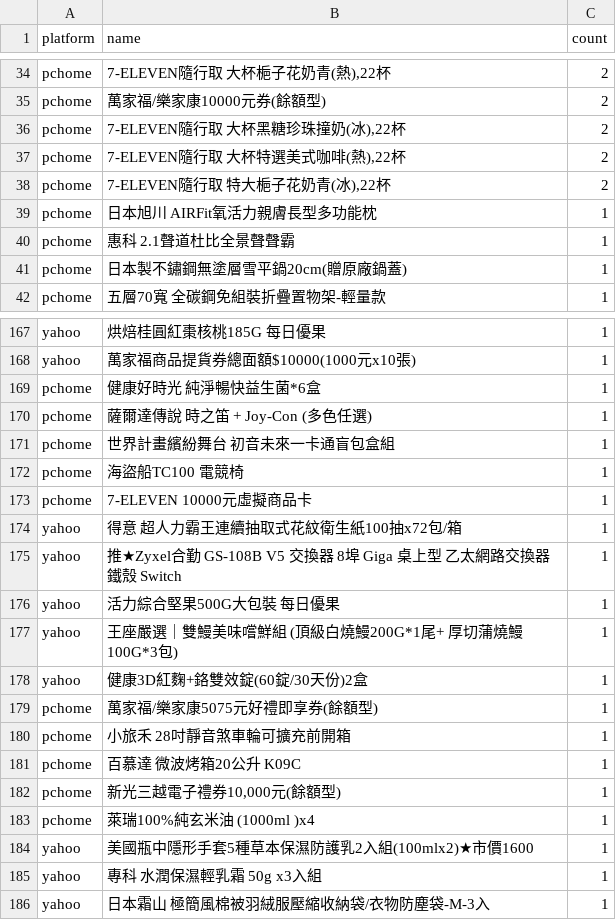
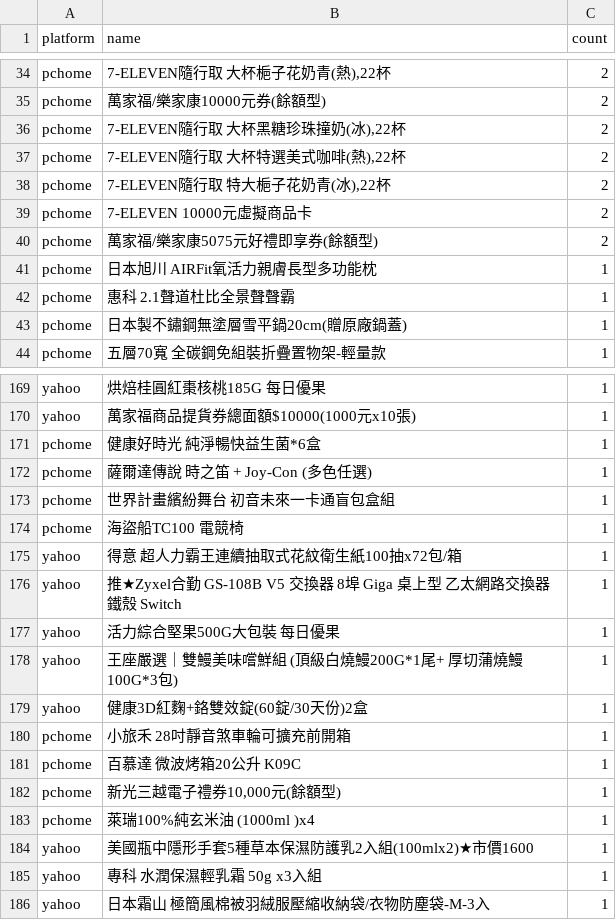
Before and after one commit to jerrycp-lab/momo-sales-monitor, a CSV file: compare/data/unknown_brands.csv, drawn as a sheet; only a part is shown, gaps mark what is left out; removed rows and columns are numbered as before the commit, all else as after; the diff names each change by its address in the sheet, - before the commit and + after, or states it on an @@ line.

```diff
--- a/compare/data/unknown_brands.csv
+++ b/compare/data/unknown_brands.csv
+row 39: pchome | 7-ELEVEN 10000元虛擬商品卡 | 2
+row 40: pchome | 萬家福/樂家康5075元好禮即享券(餘額型) | 2
-row 173: pchome | 7-ELEVEN 10000元虛擬商品卡 | 1
-row 179: pchome | 萬家福/樂家康5075元好禮即享券(餘額型) | 1
```
Also changed, not shown: compare/data/matches.csv, compare/data/pchome_results.csv, 1 other file.
